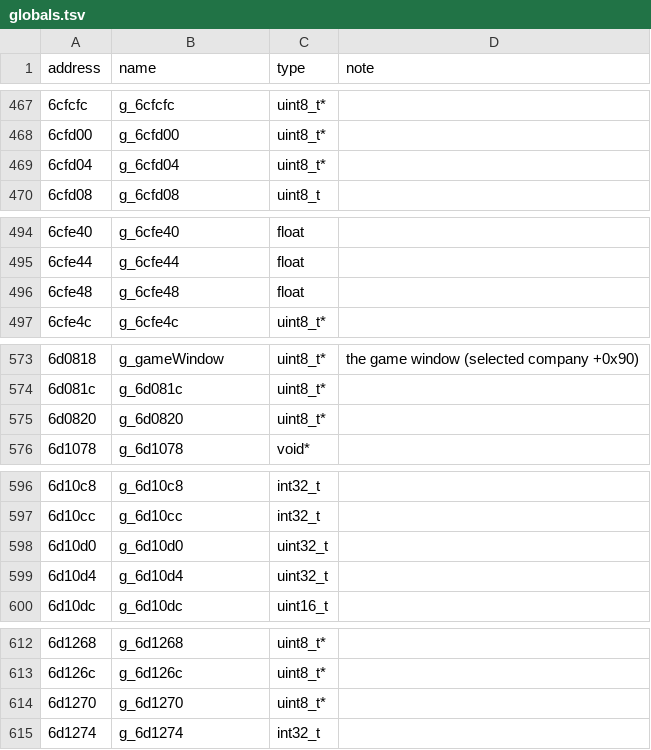
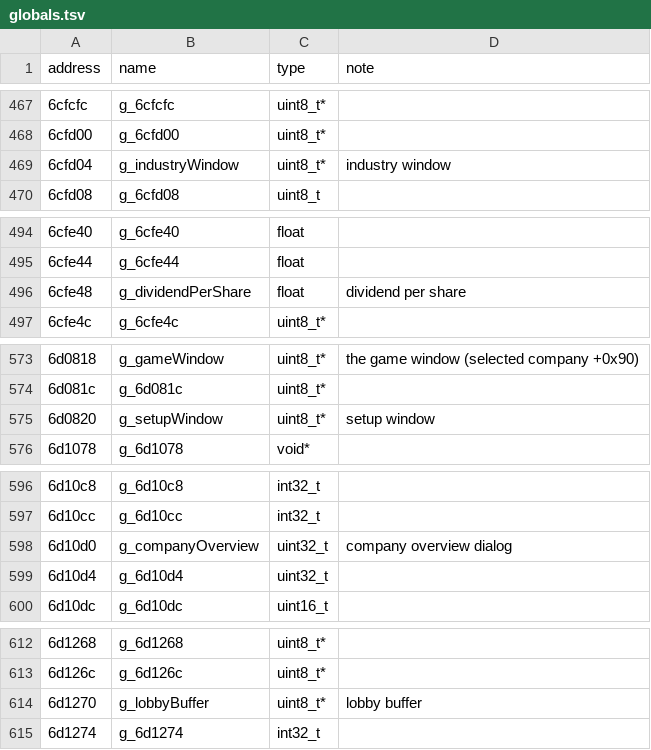
Before and after one commit to FlorianFFF/OpenRT3, a TSV file: tools/globals.tsv, drawn as a sheet; only a part is shown, gaps mark what is left out; the diff covers the shown part only.

Commit message:
Name 19 more globals from what the code says they hold
g_trackTool, g_buildingDialog, g_trainWindow, g_stockWindow,
g_industryWindow, g_setupWindow, g_companyOverview, g_dialogWindow,
g_news, g_effects, g_previewModel, g_cellOwners, g_selectedTerritory,
g_music, g_lobbyBuffer, g_lobbyMode, g_issueShareCount,
g_issueSharePrice, g_dividendPerShare. Names only: 829 passed, 0 failed;
simcheck matches.

```diff
--- a/tools/globals.tsv
+++ b/tools/globals.tsv
@@ -468,3 +468,3 @@ address	name	type	note
 6cfd00	g_6cfd00	uint8_t*	
-6cfd04	g_6cfd04	uint8_t*	
+6cfd04	g_industryWindow	uint8_t*	industry window
 6cfd08	g_6cfd08	uint8_t	
@@ -495,3 +495,3 @@ address	name	type	note
 6cfe44	g_6cfe44	float	
-6cfe48	g_6cfe48	float	
+6cfe48	g_dividendPerShare	float	dividend per share
 6cfe4c	g_6cfe4c	uint8_t*	
@@ -574,3 +574,3 @@ address	name	type	note
 6d081c	g_6d081c	uint8_t*	
-6d0820	g_6d0820	uint8_t*	
+6d0820	g_setupWindow	uint8_t*	setup window
 6d1078	g_6d1078	void*	
@@ -597,3 +597,3 @@ address	name	type	note
 6d10cc	g_6d10cc	int32_t	
-6d10d0	g_6d10d0	uint32_t	
+6d10d0	g_companyOverview	uint32_t	company overview dialog
 6d10d4	g_6d10d4	uint32_t	
@@ -613,3 +613,3 @@ address	name	type	note
 6d126c	g_6d126c	uint8_t*	
-6d1270	g_6d1270	uint8_t*	
+6d1270	g_lobbyBuffer	uint8_t*	lobby buffer
 6d1274	g_6d1274	int32_t	
```
Also changed, not shown: 28 edited cells elsewhere in this file, 34 other files.
